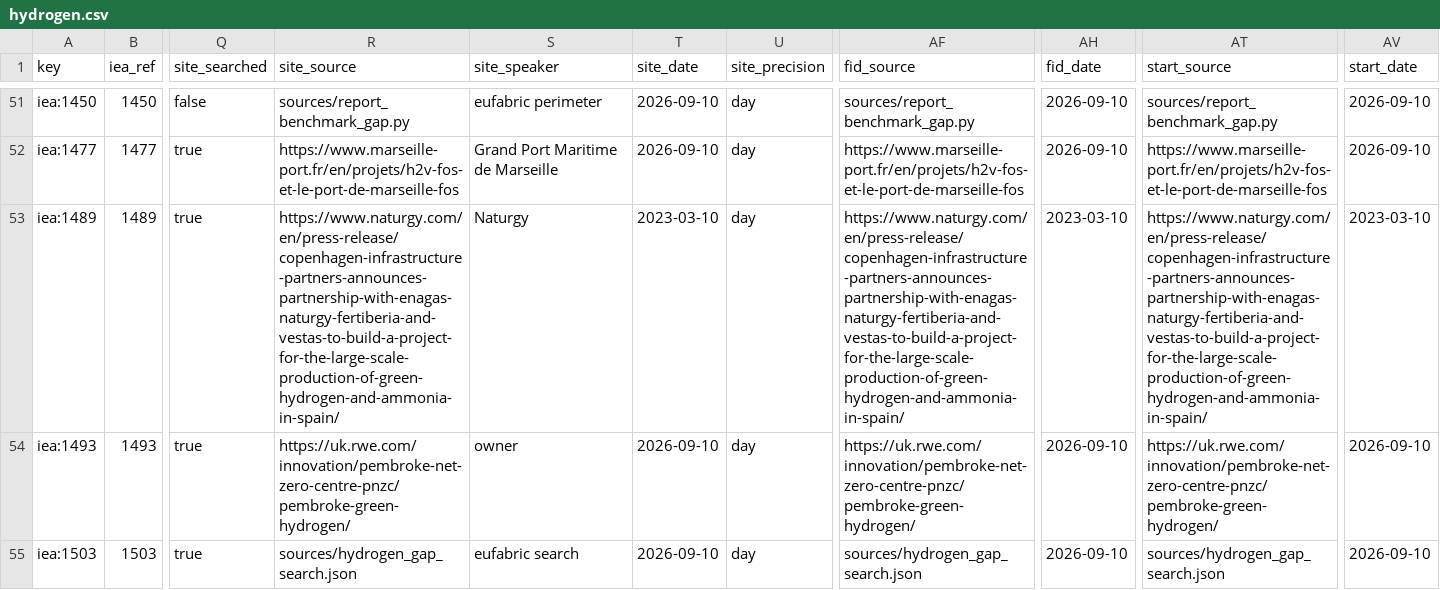
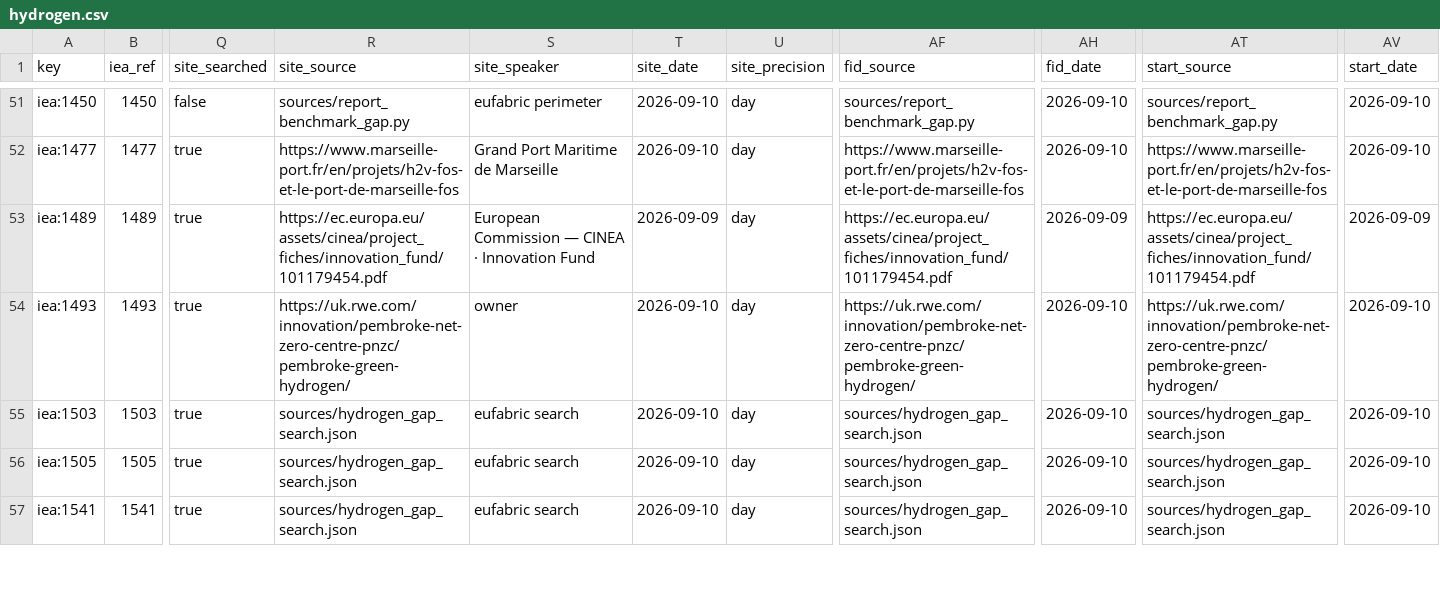
Before and after one commit to cartmangreko/policyfocus, a CSV file: sources/ladder/hydrogen.csv, drawn as a sheet; only a part is shown, gaps mark what is left out; the shorter side is filled out with more unchanged rows; the diff names each change by its address in the sheet, - before the commit and + after, or states it on an @@ line.

```diff
--- a/sources/ladder/hydrogen.csv
+++ b/sources/ladder/hydrogen.csv
-R53 (site_source): https://www.naturgy.com/en/press-release/copenhagen-infrastructure-partners-announces-partnership-with-enagas-naturgy-fertiberia-and-vestas-to-build-a-project-for-the-large-scale-production-of-green-hydrogen-and-ammonia-in-spain/
+R53 (site_source): https://ec.europa.eu/assets/cinea/project_fiches/innovation_fund/101179454.pdf
-S53 (site_speaker): Naturgy
+S53 (site_speaker): European Commission — CINEA · Innovation Fund
-T53 (site_date): 2023-03-10
+T53 (site_date): 2026-09-09
-AF53 (fid_source): https://www.naturgy.com/en/press-release/copenhagen-infrastructure-partners-announces-partnership-with-enagas-naturgy-fertiberia-and-vestas-to-build-a-project-for-the-large-scale-production-of-green-hydrogen-and-ammonia-in-spain/
+AF53 (fid_source): https://ec.europa.eu/assets/cinea/project_fiches/innovation_fund/101179454.pdf
-AH53 (fid_date): 2023-03-10
+AH53 (fid_date): 2026-09-09
-AT53 (start_source): https://www.naturgy.com/en/press-release/copenhagen-infrastructure-partners-announces-partnership-with-enagas-naturgy-fertiberia-and-vestas-to-build-a-project-for-the-large-scale-production-of-green-hydrogen-and-ammonia-in-spain/
+AT53 (start_source): https://ec.europa.eu/assets/cinea/project_fiches/innovation_fund/101179454.pdf
-AV53 (start_date): 2023-03-10
+AV53 (start_date): 2026-09-09
```
Also changed, not shown: sources/ladder/hydrogen_asof_2023-10.csv, 7 other files.
